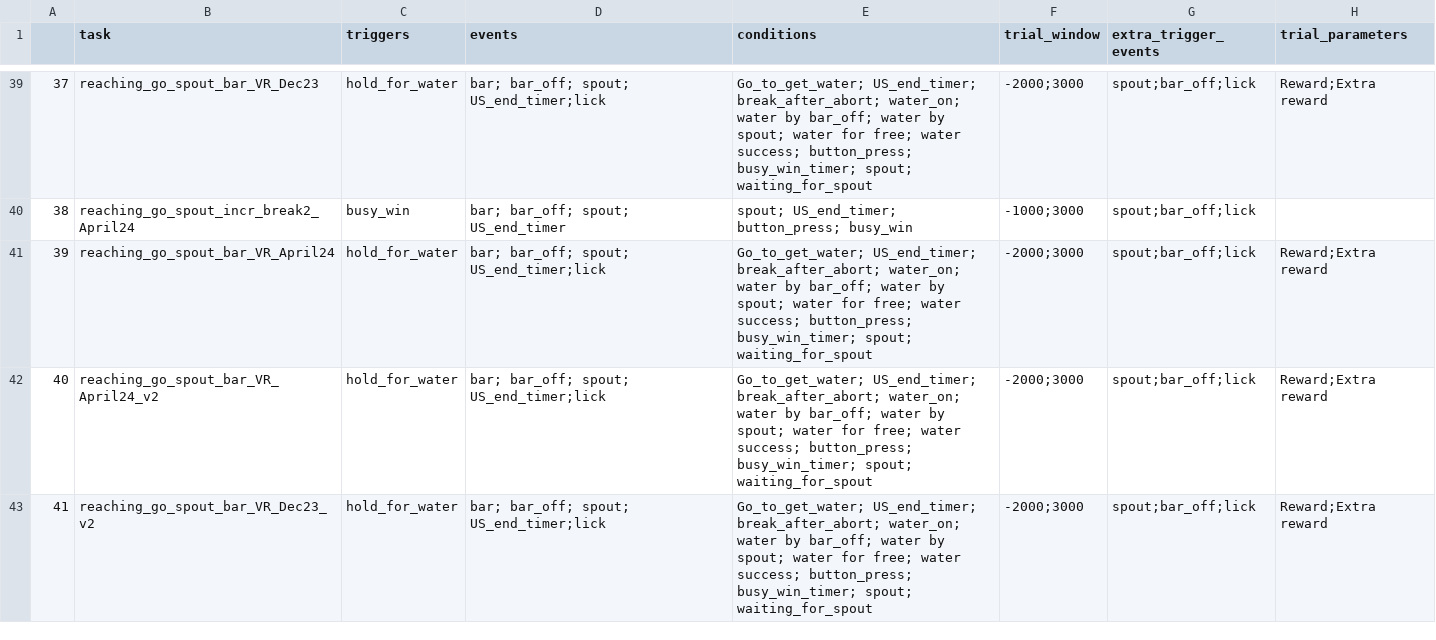
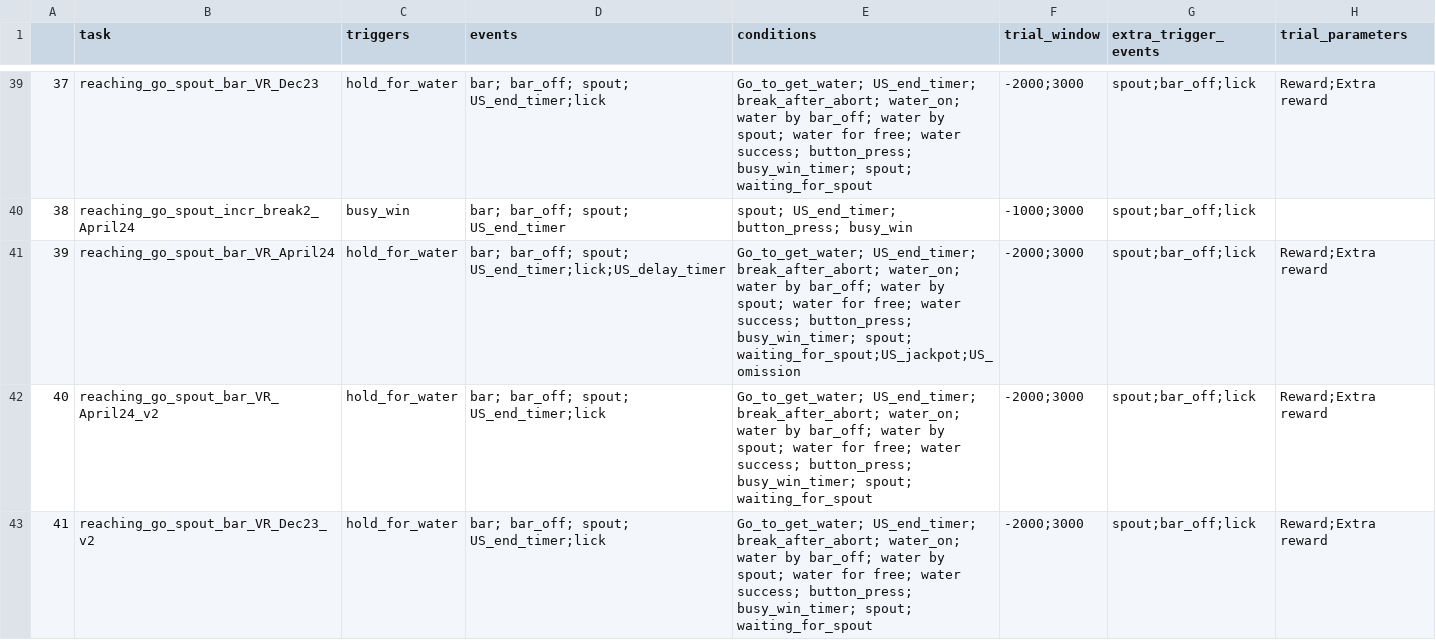
Before and after one commit to Magill-ASAP-team/trialexp, a CSV file: params/tasks_params.csv, drawn as a sheet; only a part is shown, gaps mark what is left out.

```diff
--- a/params/tasks_params.csv
+++ b/params/tasks_params.csv
@@ -40,3 +40,3 @@
 38,reaching_go_spout_incr_break2_April24,busy_win,bar; bar_off; spout; US_end_timer,spout; US_end_timer; button_press; busy_win,-1000;3000,spout;bar_off;lick,
-39,reaching_go_spout_bar_VR_April24,hold_for_water,bar; bar_off; spout; US_end_timer;lick,Go_to_get_water; US_end_timer; break_after_abort; water_on; water by bar_off; water by spout; water for free; water success; button_press; busy_win_timer; spout; waiting_for_spout,-2000;3000,spout;bar_off;lick,Reward;Extra reward
+39,reaching_go_spout_bar_VR_April24,hold_for_water,bar; bar_off; spout; US_end_timer;lick;US_delay_timer,Go_to_get_water; US_end_timer; break_after_abort; water_on; water by bar_off; water by spout; water for free; water success; button_press; busy_win_timer; spout; waiting_for_spout;US_jackpot;US_omission,-2000;3000,spout;bar_off;lick,Reward;Extra reward
 40,reaching_go_spout_bar_VR_April24_v2,hold_for_water,bar; bar_off; spout; US_end_timer;lick,Go_to_get_water; US_end_timer; break_after_abort; water_on; water by bar_off; water by spout; water for free; water success; button_press; busy_win_timer; spout; waiting_for_spout,-2000;3000,spout;bar_off;lick,Reward;Extra reward
```
Also changed, not shown: 4 other files.
